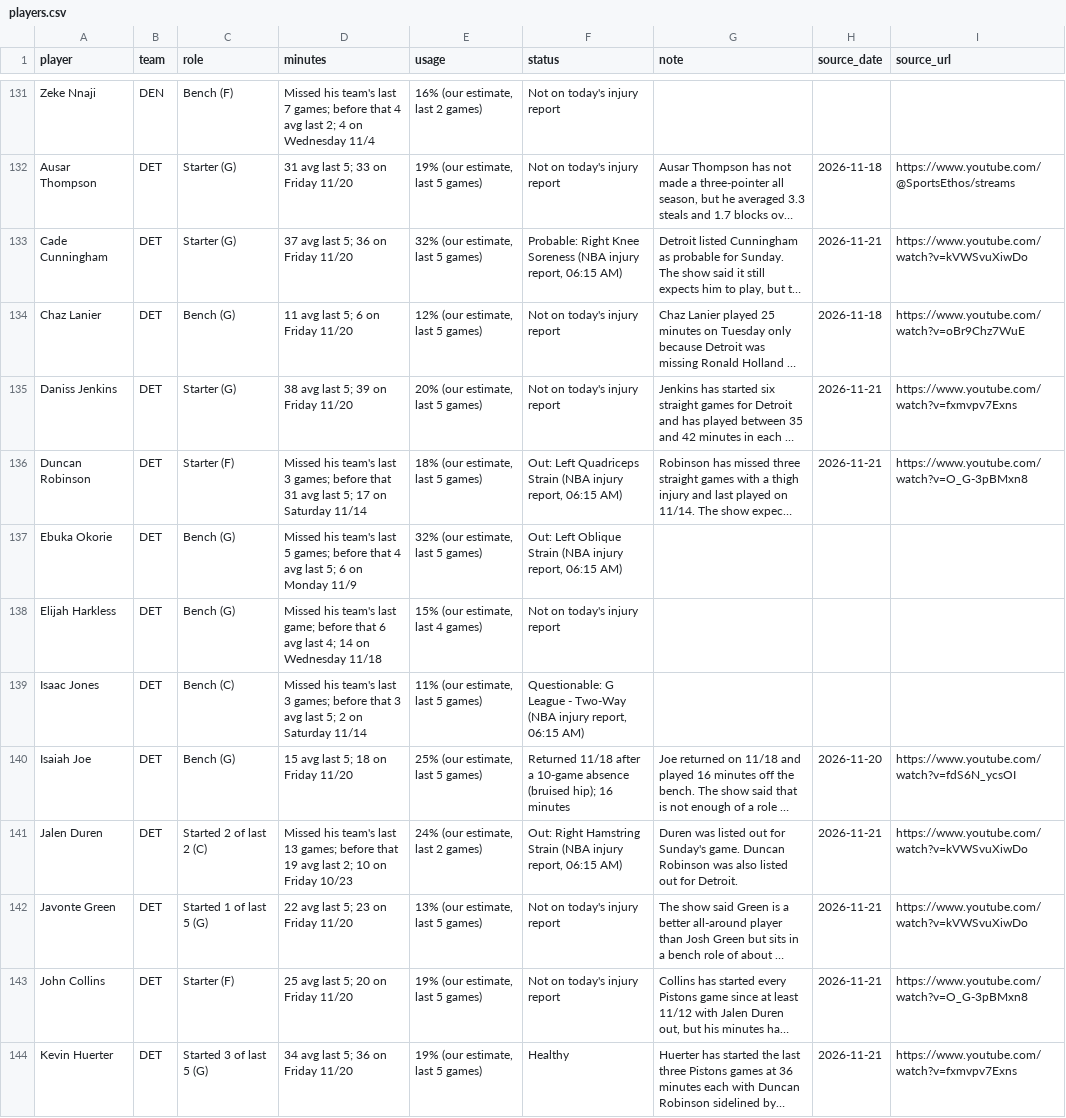
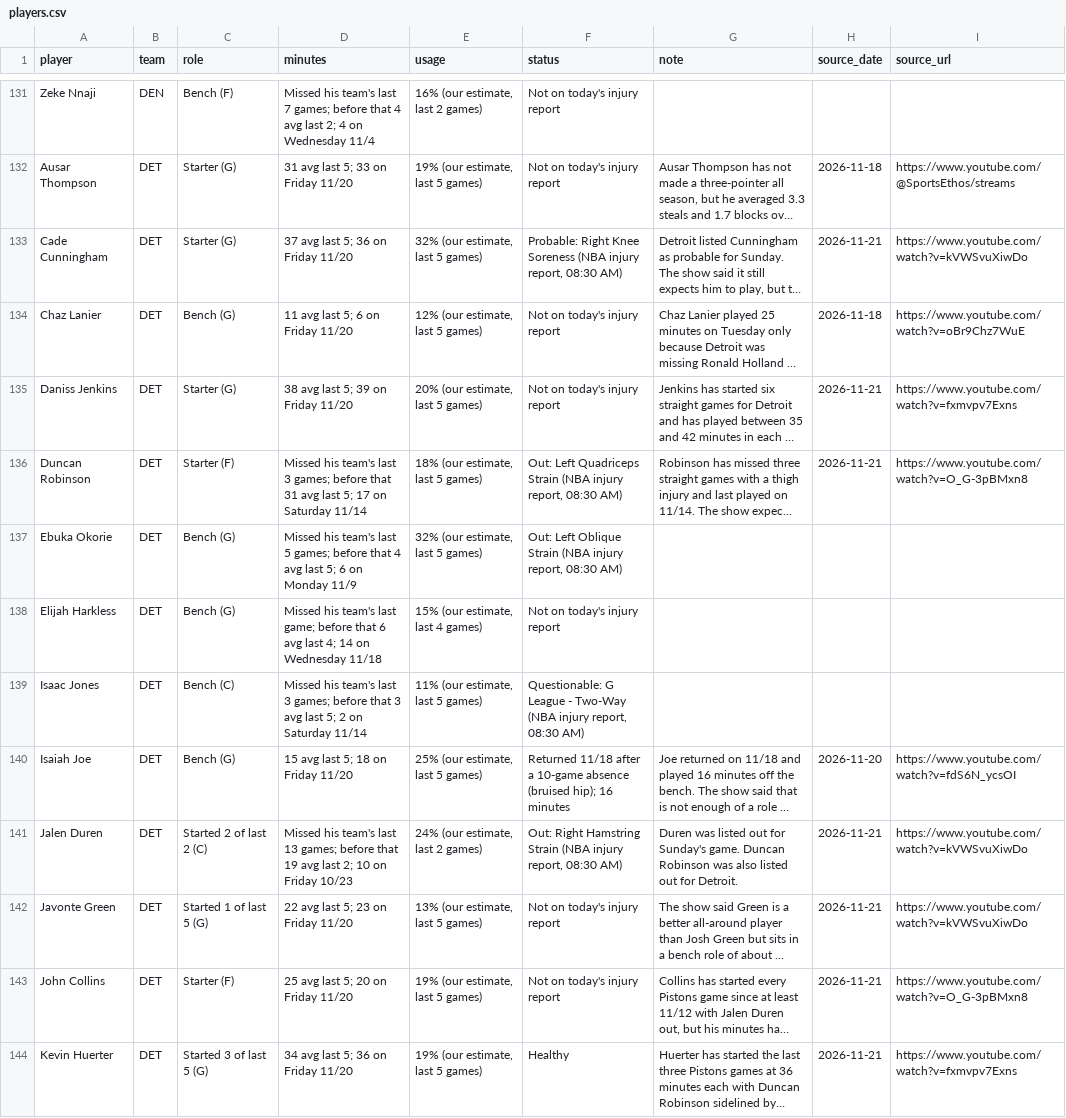
Before and after one commit to nascardataguy2/nba-2026-27, a CSV file: data/players.csv, drawn as a sheet; only a part is shown, gaps mark what is left out; long unchanged cells end in …; the diff covers the shown part only; the diff names each change by its address in the sheet, - before the commit and + after, or states it on an @@ line.

```diff
--- a/data/players.csv
+++ b/data/players.csv
-F133 (status): …injury report, 06:15 AM)
+F133 (status): …injury report, 08:30 AM)
-F136 (status): …injury report, 06:15 AM)
+F136 (status): …injury report, 08:30 AM)
-F137 (status): …injury report, 06:15 AM)
+F137 (status): …injury report, 08:30 AM)
-F139 (status): …injury report, 06:15 AM)
+F139 (status): …injury report, 08:30 AM)
-F141 (status): …injury report, 06:15 AM)
+F141 (status): …injury report, 08:30 AM)
```
Also changed, not shown: 48 edited cells elsewhere in this file, data/injuries.csv, 13 other files.
